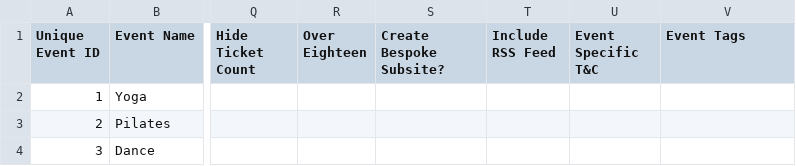
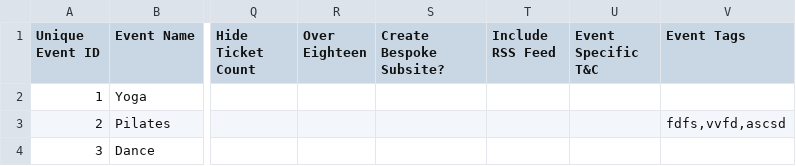
Before and after one commit to bristol-su/unioncloud-event-upload-system, a CSV file: public/templates/event_template_example.csv, drawn as a sheet; only a part is shown, gaps mark what is left out; the diff names each change by its address in the sheet, - before the commit and + after, or states it on an @@ line.

```diff
--- a/public/templates/event_template_example.csv
+++ b/public/templates/event_template_example.csv
-V3 (Event Tags): (empty)
+V3 (Event Tags): fdfs,vvfd,ascsd
```
Also changed, not shown: public/templates/event_ticket_template_example.csv, 24 other files.
